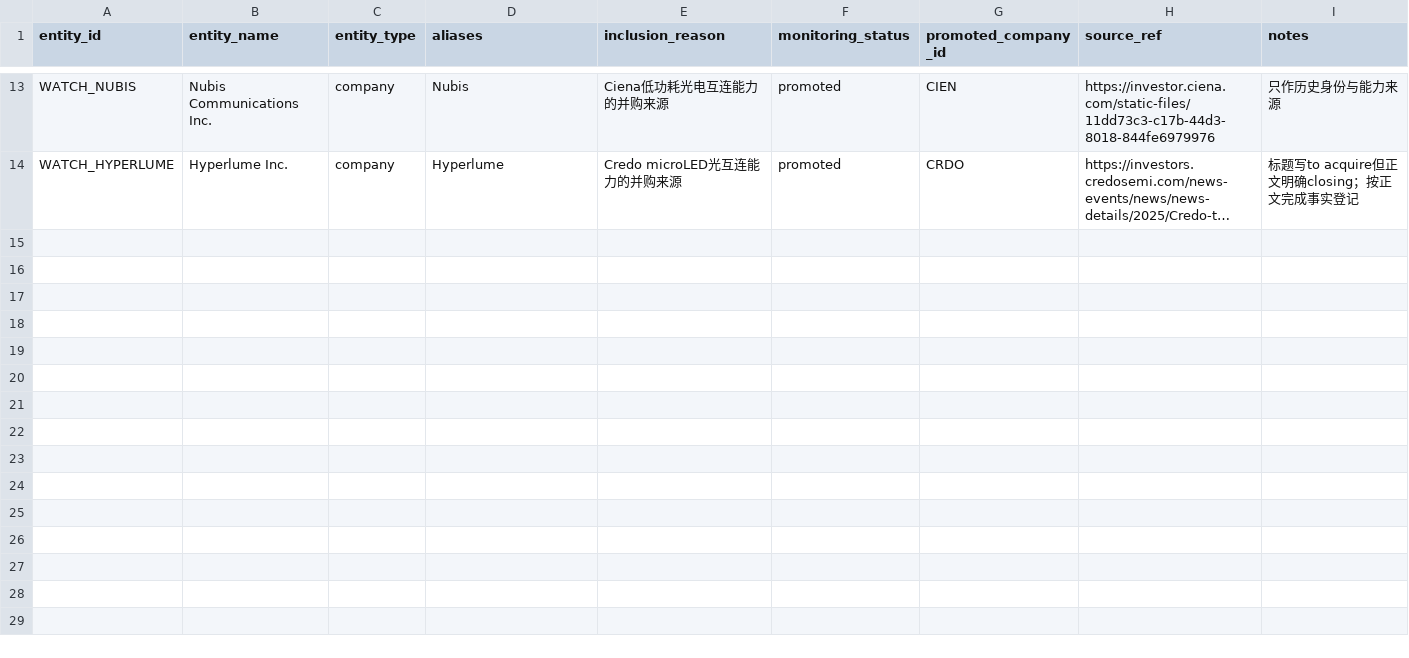
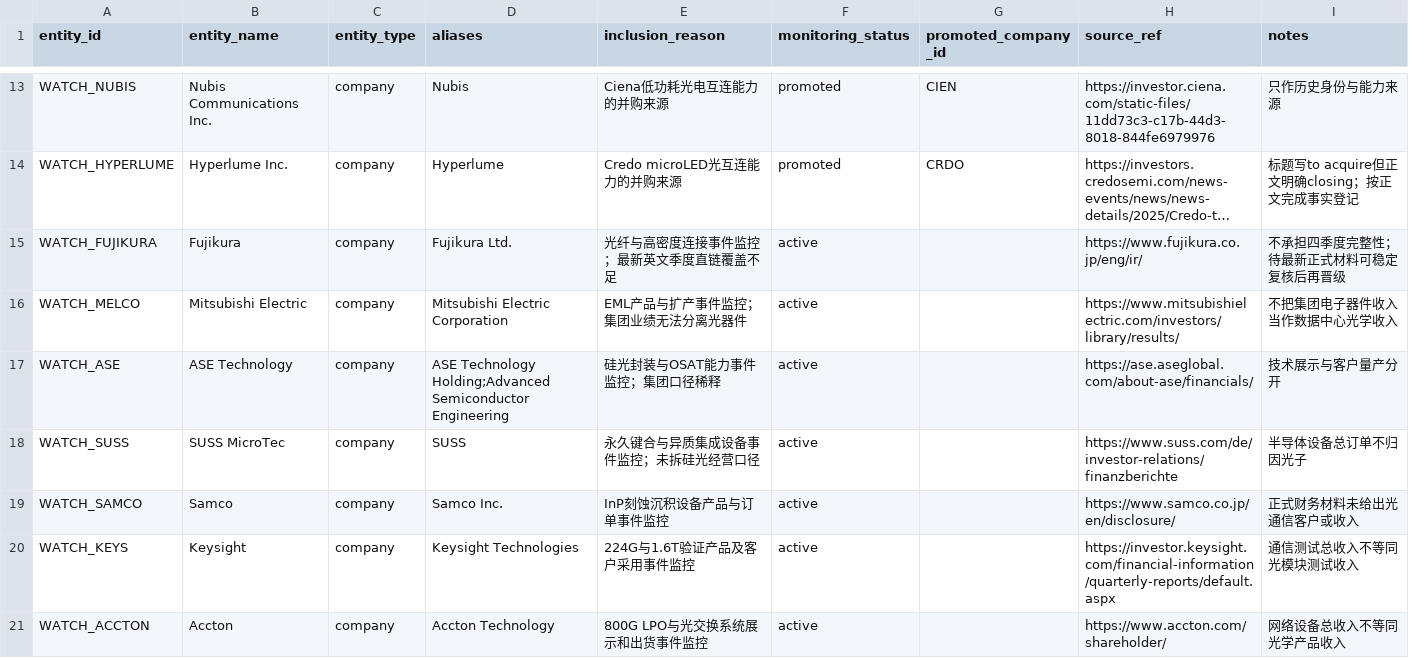
Before and after one commit to pojoker/workflow-rehearsal, a CSV file: calls/watch_entities.csv, drawn as a sheet; only a part is shown, gaps mark what is left out; long unchanged cells end in …; the diff names each change by its address in the sheet, - before the commit and + after, or states it on an @@ line.

```diff
--- a/calls/watch_entities.csv
+++ b/calls/watch_entities.csv
+row 15: WATCH_FUJIKURA | Fujikura | company | Fujikura Ltd. | 光纤与高密度连接事件监控；最新英文季度直链覆盖不足 | active |  | https://www.fujikura.co.jp/eng/ir/ | 不承担四季度完整性；待最新正式材料可稳定复核后再晋级
+row 16: WATCH_MELCO | Mitsubishi Electric | company | Mitsubishi Electric Corporation | EML产品与扩产事件监控；集团业绩无法分离光器件 | active |  | https://www.mitsubishielectric.com/investors/library/results/ | 不把集团电子器件收入当作数据中心光学收入
+row 17: WATCH_ASE | ASE Technology | company | ASE Technology Holding;Advanced Semiconductor Engineering | 硅光封装与OSAT能力事件监控；集团口径稀释 | active |  | https://ase.aseglobal.com/about-ase/financials/ | 技术展示与客户量产分开
+row 18: WATCH_SUSS | SUSS MicroTec | company | SUSS | 永久键合与异质集成设备事件监控；未拆硅光经营口径 | active |  | https://www.suss.com/de/investor-relations/finanzberichte | 半导体设备总订单不归因光子
+row 19: WATCH_SAMCO | Samco | company | Samco Inc. | InP刻蚀沉积设备产品与订单事件监控 | active |  | https://www.samco.co.jp/en/disclosure/ | 正式财务材料未给出光通信客户或收入
+row 20: WATCH_KEYS | Keysight | company | Keysight Technologies | 224G与1.6T验证产品及客户采用事件监控 | active |  | https://investor.keysight.com/financial-information/quarterly-reports/default.aspx | 通信测试总收入不等同光模块测试收入
+row 21: WATCH_ACCTON | Accton | company | Accton Technology | 800G LPO与光交换系统展示和出货事件监控 | active |  | https://www.accton.com/shareholder/ | 网络设备总收入不等同光学产品收入
```
Also changed, not shown: calls/company_candidates.csv, calls/universe.csv, 18 other files.
